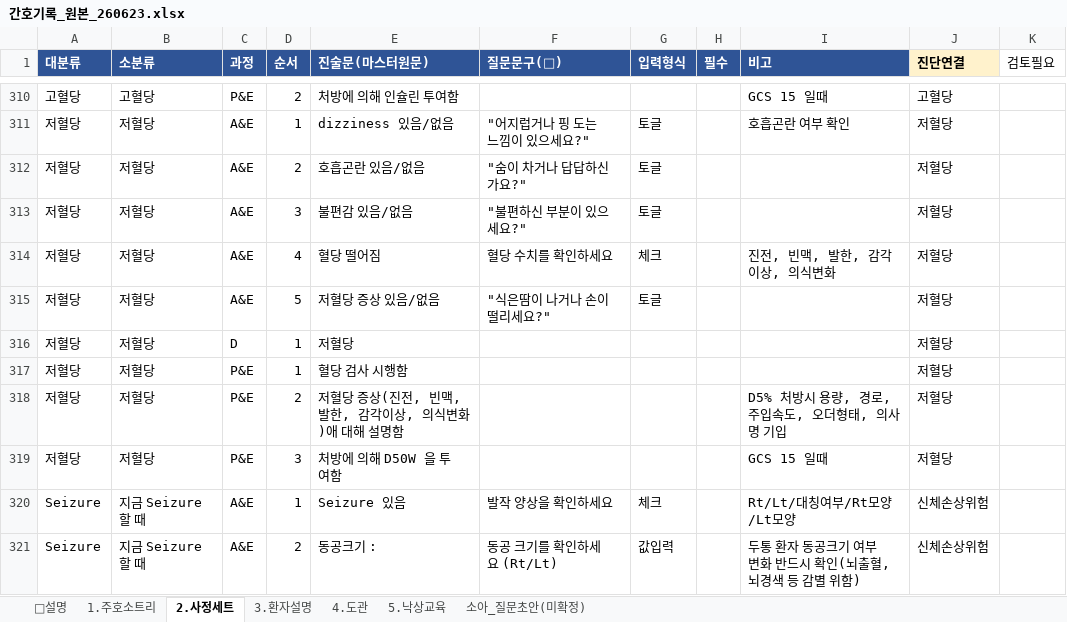
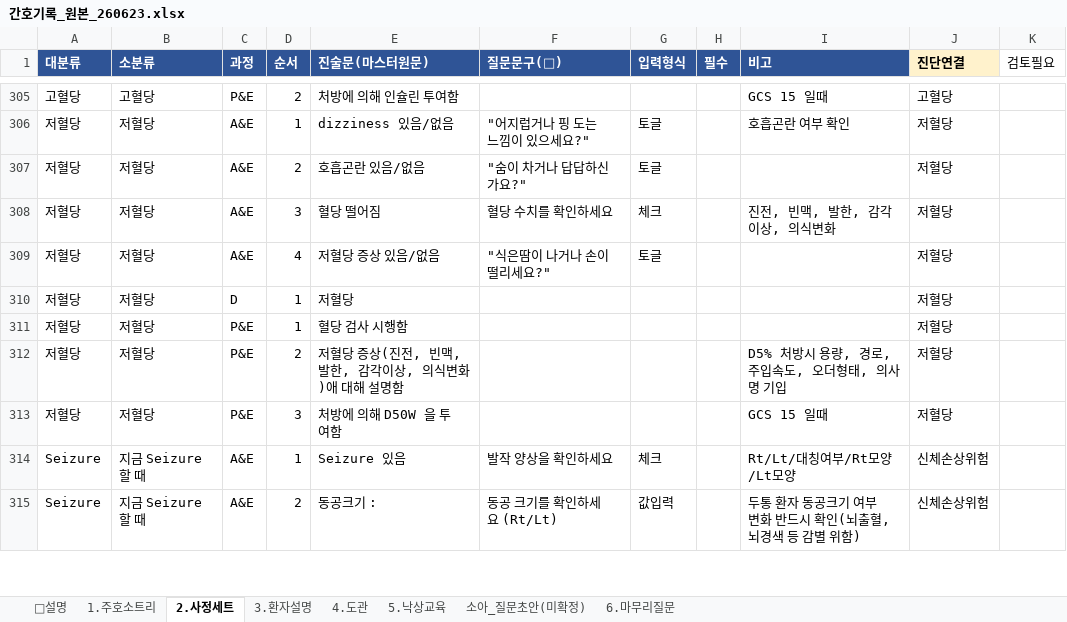
Before and after one commit to chipsjr0614/NFH_New, an Excel workbook: 3_서비스/NFH간호기록/data/간호기록_원본_260623.xlsx, sheet 2.사정세트, drawn as a sheet; only a part is shown, gaps mark what is left out; values as stored, in another font and other column widths than the file's, no borders; removed rows and columns are numbered as before the commit, all else as after; the diff covers the shown part only; the diff names each change by its address in the sheet, - before the commit and + after, or states it on an @@ line.

```diff
--- a/3_서비스/NFH간호기록/data/간호기록_원본_260623.xlsx (sheet 2.사정세트)
+++ b/3_서비스/NFH간호기록/data/간호기록_원본_260623.xlsx (sheet 2.사정세트)
+sheet tab: 6.마무리질문
-row 313: 저혈당 | 저혈당 | A&E | 3 | 불편감 있음/없음 | "불편하신 부분이 있으세요?" | 토글 |  |  | 저혈당
-D308 (순서): 4
+D308 (순서): 3
-D309 (순서): 5
+D309 (순서): 4
```
Also changed, not shown: 5 removed rows and 6 edited cells elsewhere in this sheet, 1 other file.
